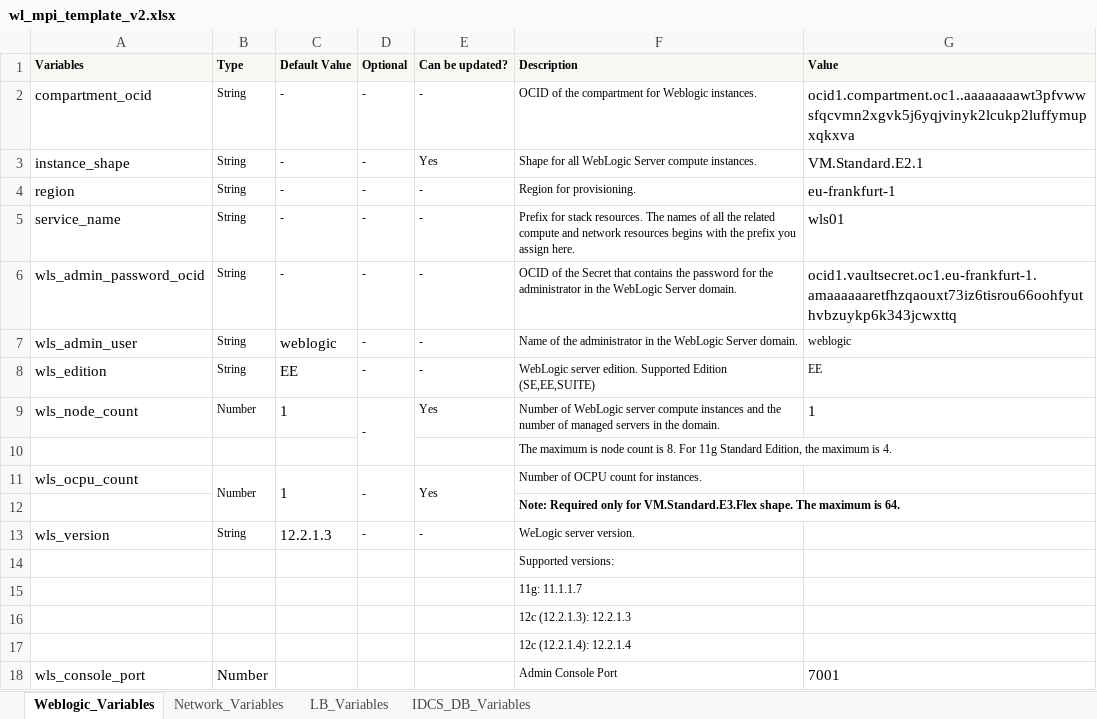
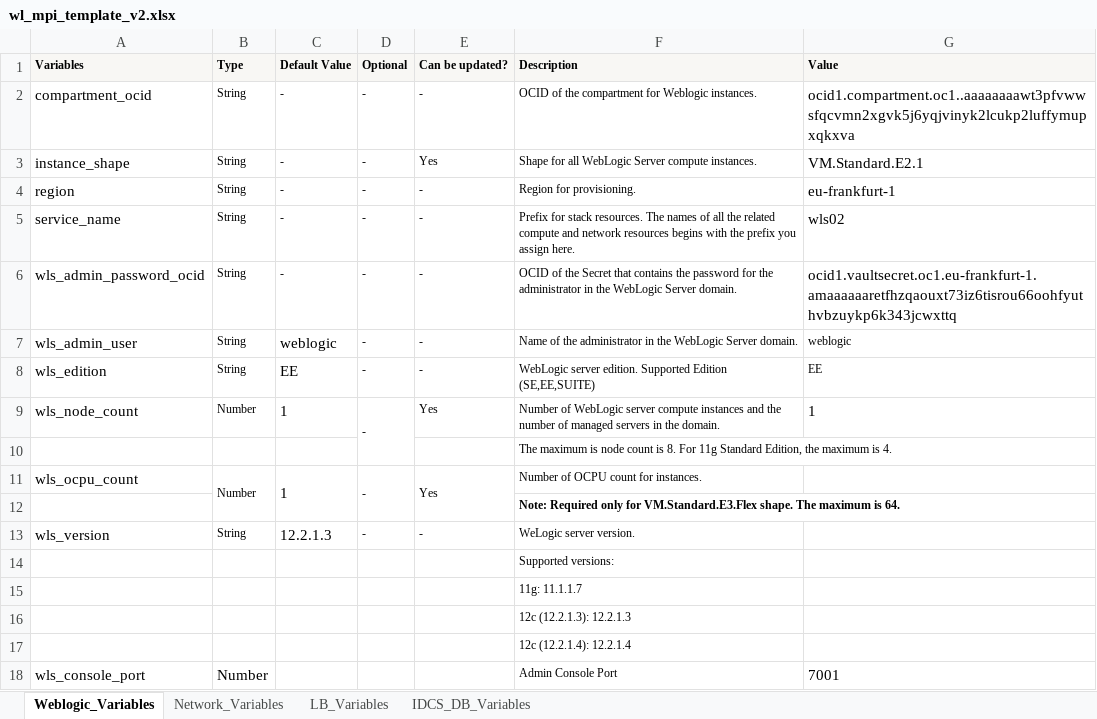
Before and after one commit to arni0605/wlsmpi, an Excel workbook: wl_mpi_template_v2.xlsx, sheet Weblogic_Variables, drawn as a sheet; values as stored, in another font and other column widths than the file's, no borders; the diff names each change by its address in the sheet, - before the commit and + after, or states it on an @@ line.

Commit message:
wls-mpi excel has been modified with new wls prefix

```diff
--- a/wl_mpi_template_v2.xlsx (sheet Weblogic_Variables)
+++ b/wl_mpi_template_v2.xlsx (sheet Weblogic_Variables)
-G5 (Value): wls01
+G5 (Value): wls02
```
Also changed, not shown: 4 other files.
